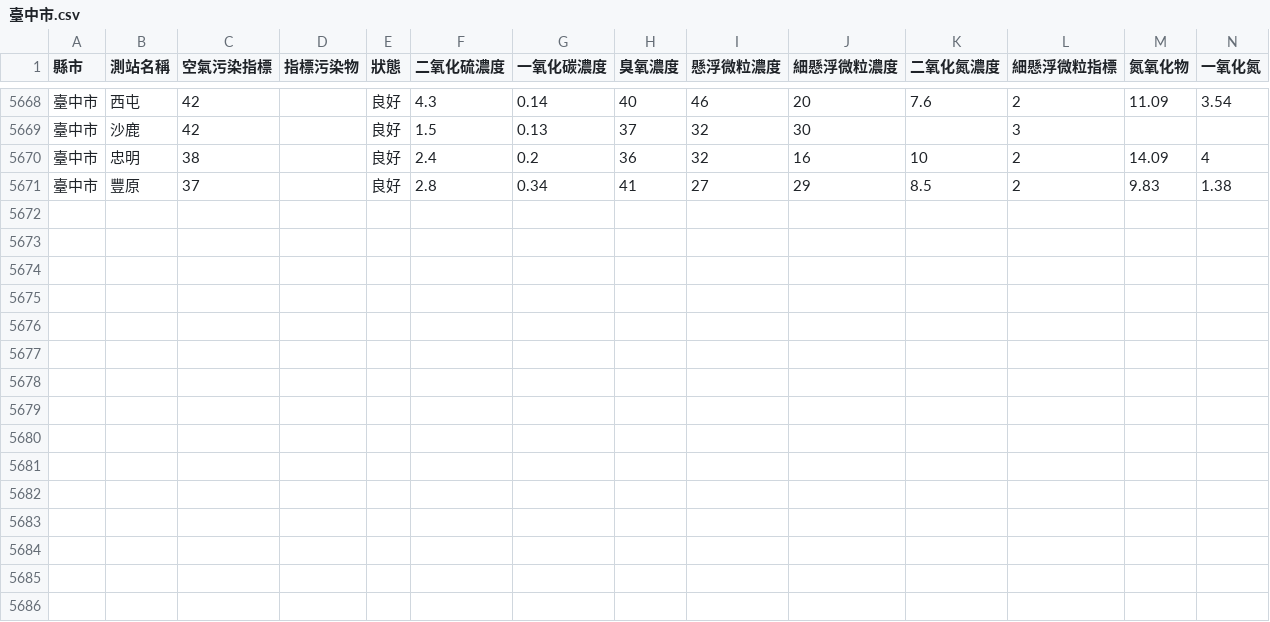
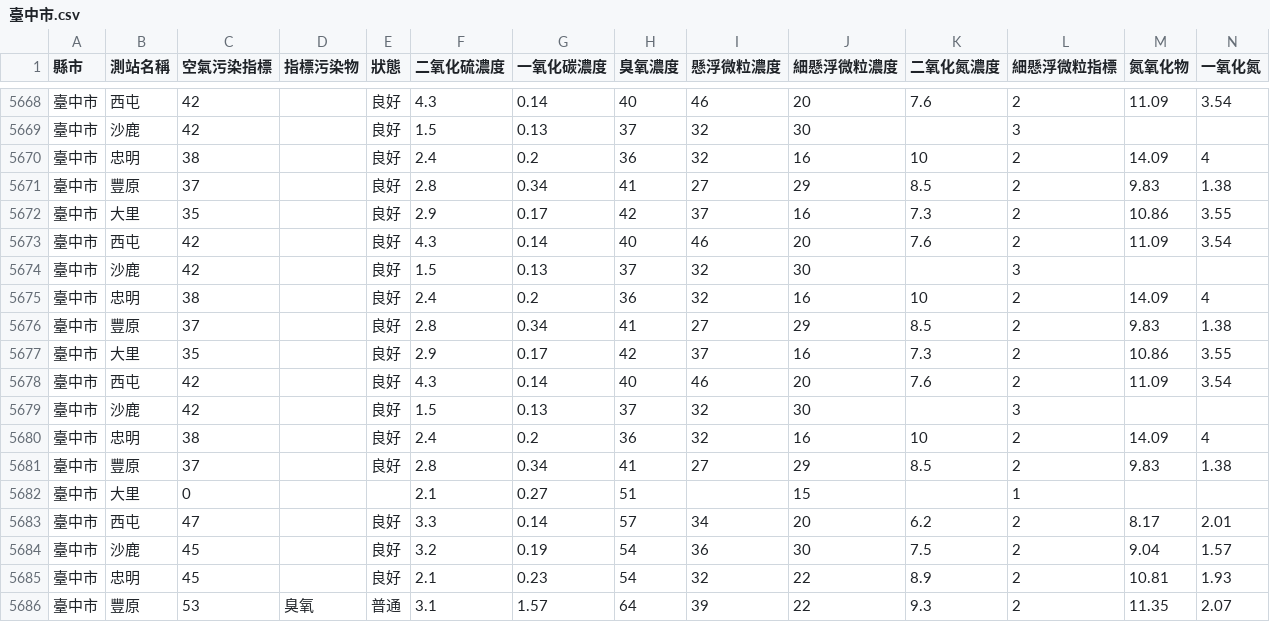
Before and after one commit to HarrisQs/AirPollutionCrawler, a CSV file: Data/臺中市.csv, drawn as a sheet; only a part is shown, gaps mark what is left out; rows hold the shown columns only; the diff names each change by its address in the sheet, - before the commit and + after, or states it on an @@ line.

```diff
--- a/Data/臺中市.csv
+++ b/Data/臺中市.csv
+row 5672: 臺中市 | 大里 | 35 |  | 良好 | 2.9 | 0.17 | 42 | 37 | 16 | 7.3 | 2 | 10.86 | 3.55
+row 5673: 臺中市 | 西屯 | 42 |  | 良好 | 4.3 | 0.14 | 40 | 46 | 20 | 7.6 | 2 | 11.09 | 3.54
+row 5674: 臺中市 | 沙鹿 | 42 |  | 良好 | 1.5 | 0.13 | 37 | 32 | 30 |  | 3
+row 5675: 臺中市 | 忠明 | 38 |  | 良好 | 2.4 | 0.2 | 36 | 32 | 16 | 10 | 2 | 14.09 | 4
+row 5676: 臺中市 | 豐原 | 37 |  | 良好 | 2.8 | 0.34 | 41 | 27 | 29 | 8.5 | 2 | 9.83 | 1.38
+row 5677: 臺中市 | 大里 | 35 |  | 良好 | 2.9 | 0.17 | 42 | 37 | 16 | 7.3 | 2 | 10.86 | 3.55
+row 5678: 臺中市 | 西屯 | 42 |  | 良好 | 4.3 | 0.14 | 40 | 46 | 20 | 7.6 | 2 | 11.09 | 3.54
+row 5679: 臺中市 | 沙鹿 | 42 |  | 良好 | 1.5 | 0.13 | 37 | 32 | 30 |  | 3
+row 5680: 臺中市 | 忠明 | 38 |  | 良好 | 2.4 | 0.2 | 36 | 32 | 16 | 10 | 2 | 14.09 | 4
+row 5681: 臺中市 | 豐原 | 37 |  | 良好 | 2.8 | 0.34 | 41 | 27 | 29 | 8.5 | 2 | 9.83 | 1.38
+row 5682: 臺中市 | 大里 | 0 |  |  | 2.1 | 0.27 | 51 |  | 15 |  | 1
+row 5683: 臺中市 | 西屯 | 47 |  | 良好 | 3.3 | 0.14 | 57 | 34 | 20 | 6.2 | 2 | 8.17 | 2.01
+row 5684: 臺中市 | 沙鹿 | 45 |  | 良好 | 3.2 | 0.19 | 54 | 36 | 30 | 7.5 | 2 | 9.04 | 1.57
+row 5685: 臺中市 | 忠明 | 45 |  | 良好 | 2.1 | 0.23 | 54 | 32 | 22 | 8.9 | 2 | 10.81 | 1.93
+row 5686: 臺中市 | 豐原 | 53 | 臭氧 | 普通 | 3.1 | 1.57 | 64 | 39 | 22 | 9.3 | 2 | 11.35 | 2.07
```
Also changed, not shown: Data/新北市.csv, Data/桃園市.csv, 19 other files.
